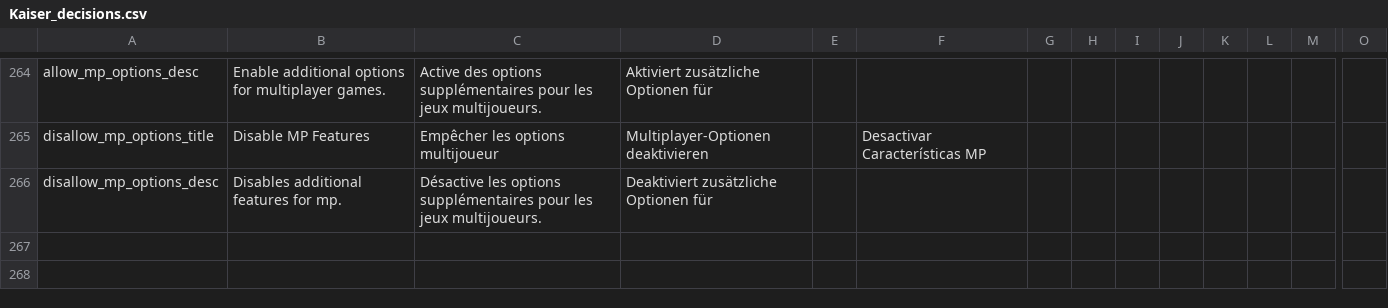
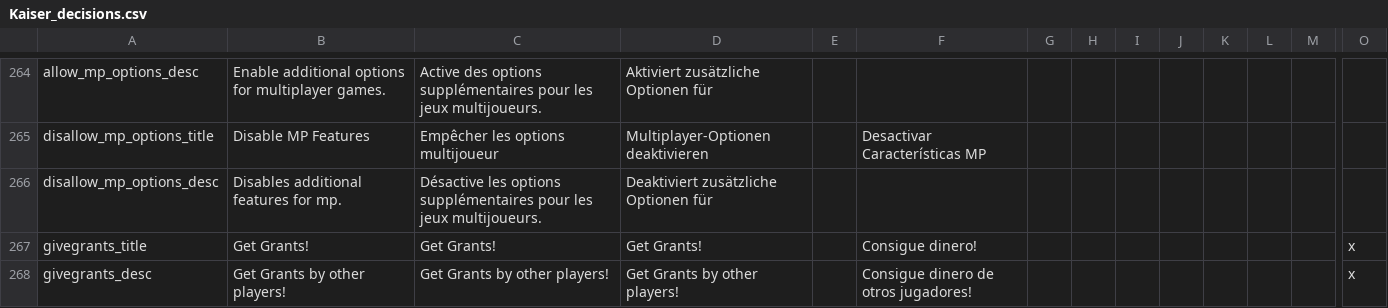
Before and after one commit to C4brit4/Kaiserreich-Vic2, a CSV file: localisation/Kaiser_decisions.csv, drawn as a sheet; only a part is shown, gaps mark what is left out; rows hold the shown columns only; the diff names each change by its address in the sheet, - before the commit and + after, or states it on an @@ line.

Commit message:
mp decisions

```diff
--- a/localisation/Kaiser_decisions.csv
+++ b/localisation/Kaiser_decisions.csv
+row 267: givegrants_title | Get Grants! | Get Grants! | Get Grants! |  | Consigue dinero! |  |  |  |  |  |  |  | x
+row 268: givegrants_desc | Get Grants by other players! | Get Grants by other players! | Get Grants by other players! |  | Consigue dinero de otros jugadores! |  |  |  |  |  |  |  | x
```
Also changed, not shown: 4 other files.
